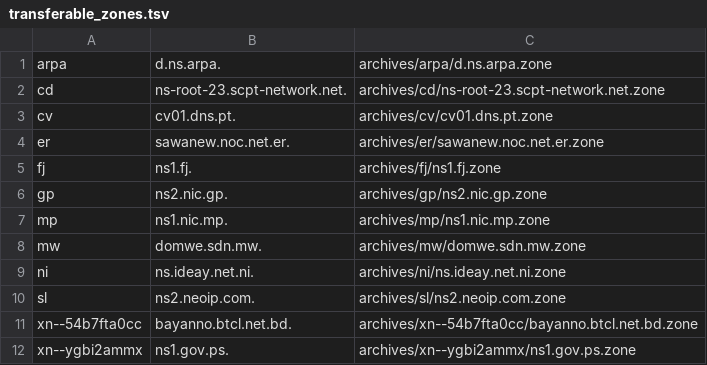
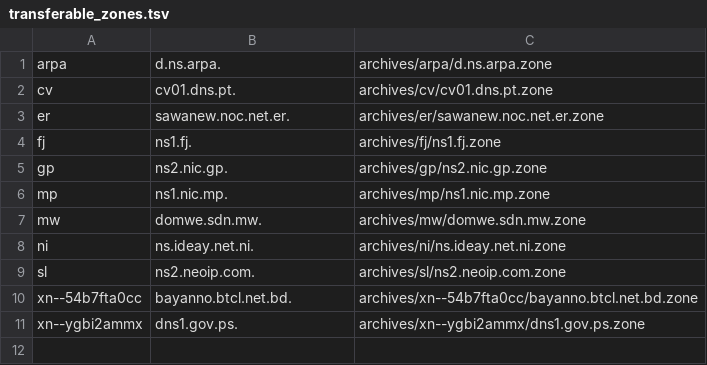
Before and after one commit to flotwig/TLDR-2, a TSV file: transferable_zones.tsv, drawn as a sheet.

```diff
--- a/transferable_zones.tsv
+++ b/transferable_zones.tsv
@@ -1,3 +1,2 @@
 arpa	d.ns.arpa.	archives/arpa/d.ns.arpa.zone
-cd	ns-root-23.scpt-network.net.	archives/cd/ns-root-23.scpt-network.net.zone
 cv	cv01.dns.pt.	archives/cv/cv01.dns.pt.zone
@@ -11,2 +10,2 @@ sl	ns2.neoip.com.	archives/sl/ns2.neoip.com.zone
 xn--54b7fta0cc	bayanno.btcl.net.bd.	archives/xn--54b7fta0cc/bayanno.btcl.net.bd.zone
-xn--ygbi2ammx	ns1.gov.ps.	archives/xn--ygbi2ammx/ns1.gov.ps.zone
+xn--ygbi2ammx	dns1.gov.ps.	archives/xn--ygbi2ammx/dns1.gov.ps.zone
```
Also changed, not shown: 7 other files.
